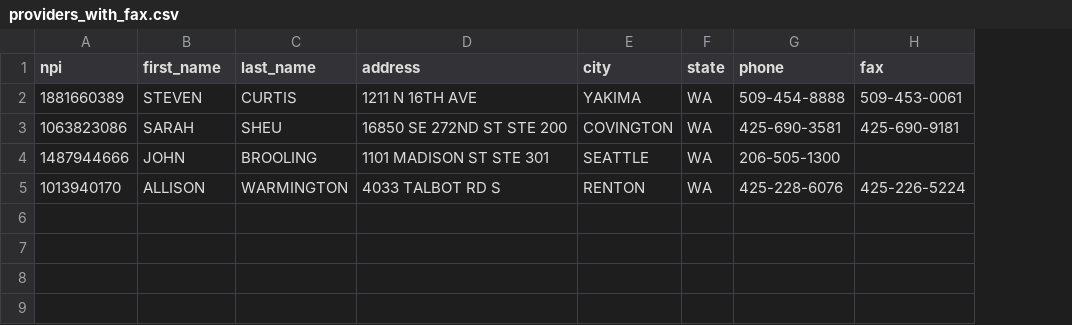
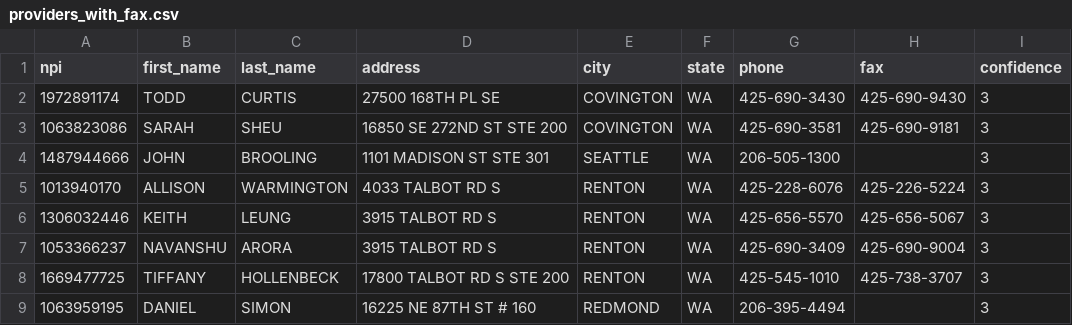
Before and after one commit to adamdavidfelton/NPI-WebScraper, a CSV file: output/providers_with_fax.csv, drawn as a sheet; removed rows and columns are numbered as before the commit, all else as after; the diff names each change by its address in the sheet, - before the commit and + after, or states it on an @@ line.

```diff
--- a/output/providers_with_fax.csv
+++ b/output/providers_with_fax.csv
+column I (confidence), rows 3-5: all 3
-row 2: 1881660389 | STEVEN | CURTIS | 1211 N 16TH AVE | YAKIMA | WA | 509-454-8888 | 509-453-0061
+row 2: 1972891174 | TODD | CURTIS | 27500 168TH PL SE | COVINGTON | WA | 425-690-3430 | 425-690-9430 | 3
+row 6: 1306032446 | KEITH | LEUNG | 3915 TALBOT RD S | RENTON | WA | 425-656-5570 | 425-656-5067 | 3
+row 7: 1053366237 | NAVANSHU | ARORA | 3915 TALBOT RD S | RENTON | WA | 425-690-3409 | 425-690-9004 | 3
+row 8: 1669477725 | TIFFANY | HOLLENBECK | 17800 TALBOT RD S STE 200 | RENTON | WA | 425-545-1010 | 425-738-3707 | 3
+row 9: 1063959195 | DANIEL | SIMON | 16225 NE 87TH ST # 160 | REDMOND | WA | 206-395-4494 |  | 3
```
Also changed, not shown: 6 other files.
